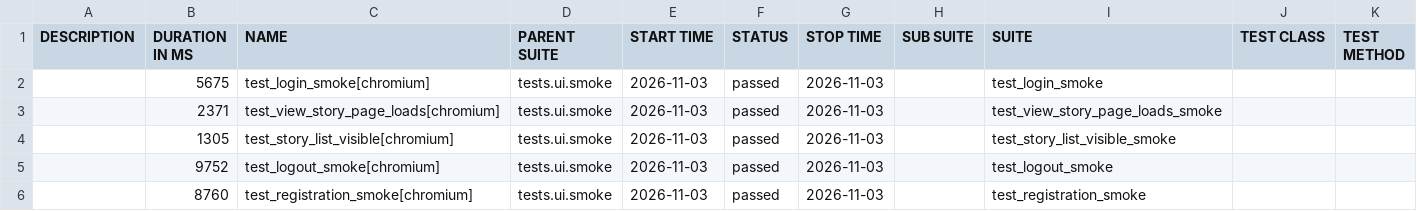
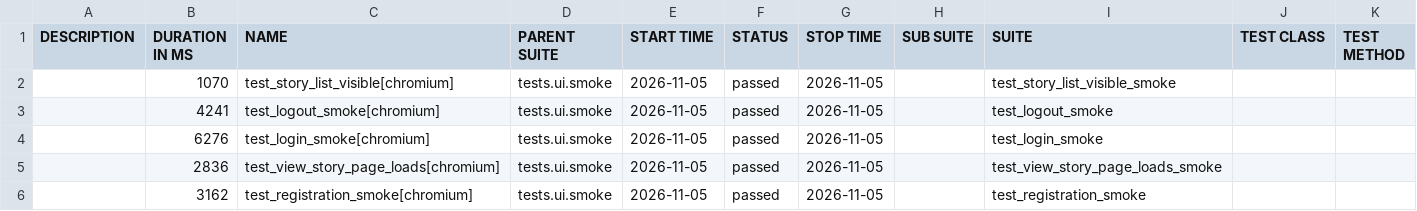
Before and after one commit to yuliyatestlab/tests-python-playwright-travelstories, a CSV file: data/suites.csv, drawn as a sheet.

```diff
--- a/data/suites.csv
+++ b/data/suites.csv
@@ -1,6 +1,6 @@
 "DESCRIPTION","DURATION IN MS","NAME","PARENT SUITE","START TIME","STATUS","STOP TIME","SUB SUITE","SUITE","TEST CLASS","TEST METHOD"
-"","5675","test_login_smoke[chromium]","tests.ui.smoke","2026-11-03","passed","2026-11-03","","test_login_smoke","",""
-"","2371","test_view_story_page_loads[chromium]","tests.ui.smoke","2026-11-03","passed","2026-11-03","","test_view_story_page_loads_smoke","",""
-"","1305","test_story_list_visible[chromium]","tests.ui.smoke","2026-11-03","passed","2026-11-03","","test_story_list_visible_smoke","",""
-"","9752","test_logout_smoke[chromium]","tests.ui.smoke","2026-11-03","passed","2026-11-03","","test_logout_smoke","",""
-"","8760","test_registration_smoke[chromium]","tests.ui.smoke","2026-11-03","passed","2026-11-03","","test_registration_smoke","",""
+"","1070","test_story_list_visible[chromium]","tests.ui.smoke","2026-11-05","passed","2026-11-05","","test_story_list_visible_smoke","",""
+"","4241","test_logout_smoke[chromium]","tests.ui.smoke","2026-11-05","passed","2026-11-05","","test_logout_smoke","",""
+"","6276","test_login_smoke[chromium]","tests.ui.smoke","2026-11-05","passed","2026-11-05","","test_login_smoke","",""
+"","2836","test_view_story_page_loads[chromium]","tests.ui.smoke","2026-11-05","passed","2026-11-05","","test_view_story_page_loads_smoke","",""
+"","3162","test_registration_smoke[chromium]","tests.ui.smoke","2026-11-05","passed","2026-11-05","","test_registration_smoke","",""
```
Also changed, not shown: 31 other files.
